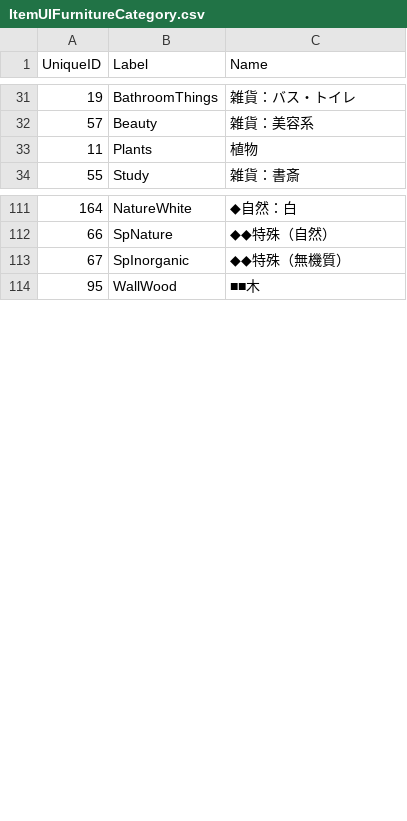
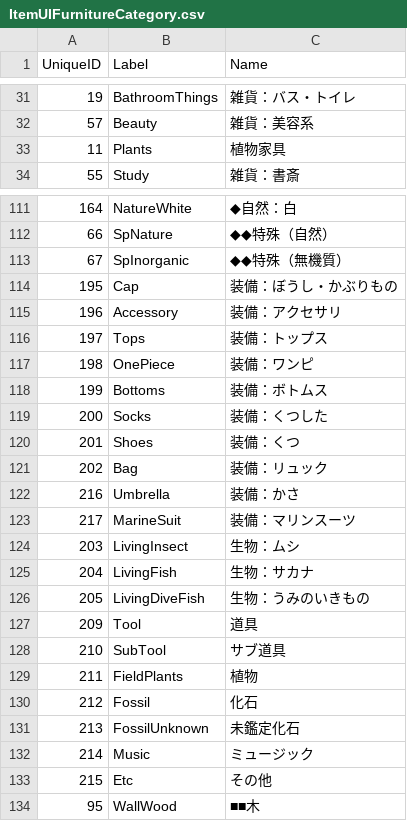
Before and after one commit to McSpazzy/acnh-csv, a CSV file: ItemUIFurnitureCategory.csv, drawn as a sheet; only a part is shown, gaps mark what is left out; the diff covers the shown part only.

```diff
--- a/ItemUIFurnitureCategory.csv
+++ b/ItemUIFurnitureCategory.csv
@@ -32,3 +32,3 @@ UniqueID,Label,Name
 57,Beauty,雑貨：美容系
-11,Plants,植物
+11,Plants,植物家具
 55,Study,雑貨：書斎
@@ -113,2 +113,22 @@ UniqueID,Label,Name
 67,SpInorganic,◆◆特殊（無機質）
+195,Cap,装備：ぼうし・かぶりもの
+196,Accessory,装備：アクセサリ
+197,Tops,装備：トップス
+198,OnePiece,装備：ワンピ
+199,Bottoms,装備：ボトムス
+200,Socks,装備：くつした
+201,Shoes,装備：くつ
+202,Bag,装備：リュック
+216,Umbrella,装備：かさ
+217,MarineSuit,装備：マリンスーツ
+203,LivingInsect,生物：ムシ
+204,LivingFish,生物：サカナ
+205,LivingDiveFish,生物：うみのいきもの
+209,Tool,道具
+210,SubTool,サブ道具
+211,FieldPlants,植物
+212,Fossil,化石
+213,FossilUnknown,未鑑定化石
+214,Music,ミュージック
+215,Etc,その他
 95,WallWood,■■木
```
Also changed, not shown: 12 added rows elsewhere in this file, CalendarEventParam.csv, EventFlagsPlayerParam.csv, 48 other files.
